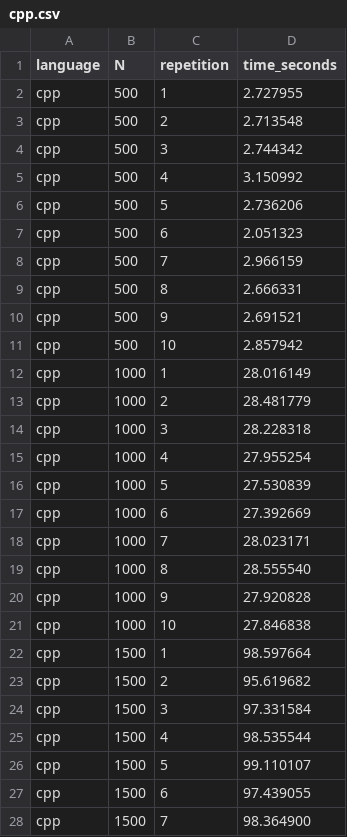
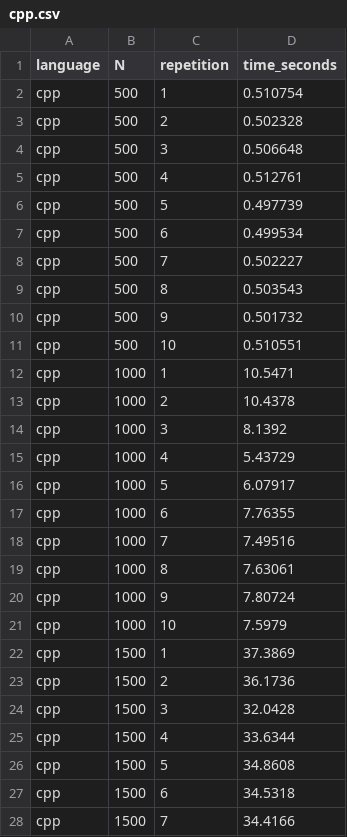
Before and after one commit to jffp-alt/matrix-benchmark, a CSV file: results/cpp.csv, drawn as a sheet; only a part is shown; the diff covers the shown part only.

```diff
--- a/results/cpp.csv
+++ b/results/cpp.csv
@@ -1,28 +1,28 @@
 language,N,repetition,time_seconds
-cpp,500,1,2.727955
-cpp,500,2,2.713548
-cpp,500,3,2.744342
-cpp,500,4,3.150992
-cpp,500,5,2.736206
-cpp,500,6,2.051323
-cpp,500,7,2.966159
-cpp,500,8,2.666331
-cpp,500,9,2.691521
-cpp,500,10,2.857942
-cpp,1000,1,28.016149
-cpp,1000,2,28.481779
-cpp,1000,3,28.228318
-cpp,1000,4,27.955254
-cpp,1000,5,27.530839
-cpp,1000,6,27.392669
-cpp,1000,7,28.023171
-cpp,1000,8,28.555540
-cpp,1000,9,27.920828
-cpp,1000,10,27.846838
-cpp,1500,1,98.597664
-cpp,1500,2,95.619682
-cpp,1500,3,97.331584
-cpp,1500,4,98.535544
-cpp,1500,5,99.110107
-cpp,1500,6,97.439055
-cpp,1500,7,98.364900
+cpp,500,1,0.510754
+cpp,500,2,0.502328
+cpp,500,3,0.506648
+cpp,500,4,0.512761
+cpp,500,5,0.497739
+cpp,500,6,0.499534
+cpp,500,7,0.502227
+cpp,500,8,0.503543
+cpp,500,9,0.501732
+cpp,500,10,0.510551
+cpp,1000,1,10.5471
+cpp,1000,2,10.4378
+cpp,1000,3,8.1392
+cpp,1000,4,5.43729
+cpp,1000,5,6.07917
+cpp,1000,6,7.76355
+cpp,1000,7,7.49516
+cpp,1000,8,7.63061
+cpp,1000,9,7.80724
+cpp,1000,10,7.5979
+cpp,1500,1,37.3869
+cpp,1500,2,36.1736
+cpp,1500,3,32.0428
+cpp,1500,4,33.6344
+cpp,1500,5,34.8608
+cpp,1500,6,34.5318
+cpp,1500,7,34.4166
```
Also changed, not shown: 3 edited cells elsewhere in this file, results/benchmark.csv, results/descriptive_stats.csv, 12 other files.
